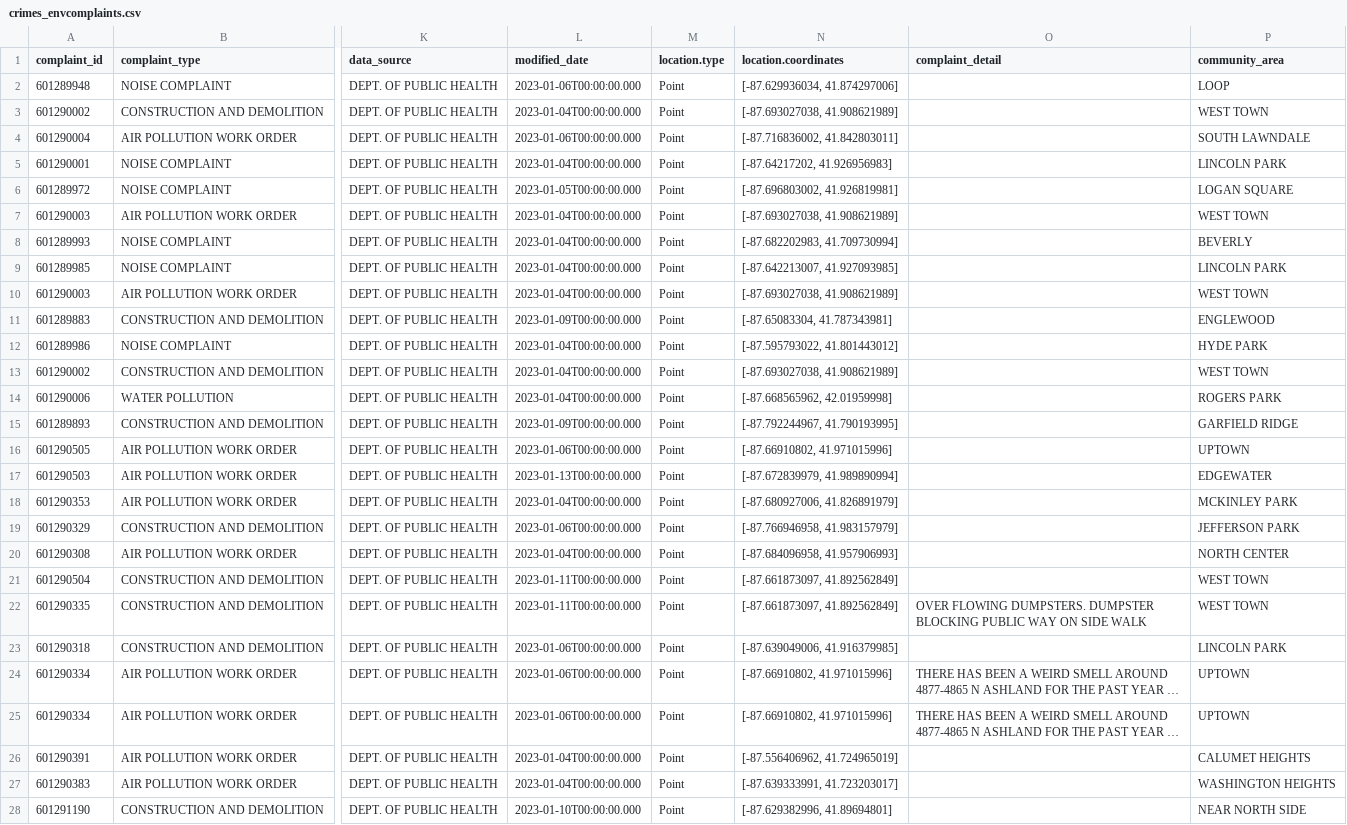
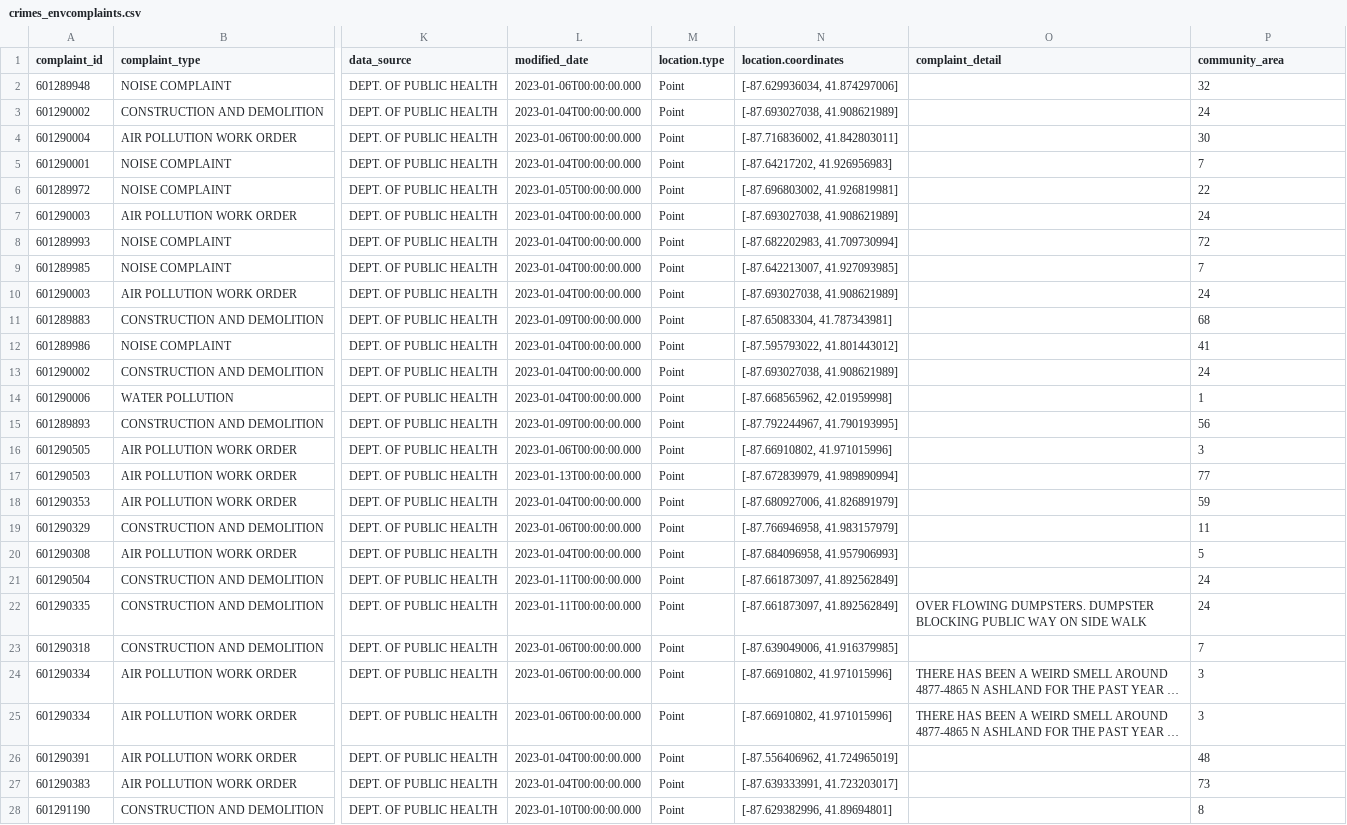
Before and after one commit to tdotkim/498_winter_group_bfmnt, a CSV file: example_code/etl/results/crimes_envcomplaints.csv, drawn as a sheet; only a part is shown, gaps mark what is left out; long unchanged cells end in …; the diff covers the shown part only; the diff names each change by its address in the sheet, - before the commit and + after, or states it on an @@ line.

Commit message:
fixed comm area

```diff
--- a/example_code/etl/results/crimes_envcomplaints.csv
+++ b/example_code/etl/results/crimes_envcomplaints.csv
-P2 (community_area): LOOP
+P2 (community_area): 32
-P3 (community_area): WEST TOWN
+P3 (community_area): 24
-P4 (community_area): SOUTH LAWNDALE
+P4 (community_area): 30
-P5 (community_area): LINCOLN PARK
+P5 (community_area): 7
-P6 (community_area): LOGAN SQUARE
+P6 (community_area): 22
-P7 (community_area): WEST TOWN
+P7 (community_area): 24
-P8 (community_area): BEVERLY
+P8 (community_area): 72
-P9 (community_area): LINCOLN PARK
+P9 (community_area): 7
-P10 (community_area): WEST TOWN
+P10 (community_area): 24
-P11 (community_area): ENGLEWOOD
+P11 (community_area): 68
-P12 (community_area): HYDE PARK
+P12 (community_area): 41
-P13 (community_area): WEST TOWN
+P13 (community_area): 24
-P14 (community_area): ROGERS PARK
+P14 (community_area): 1
-P15 (community_area): GARFIELD RIDGE
+P15 (community_area): 56
-P16 (community_area): UPTOWN
+P16 (community_area): 3
-P17 (community_area): EDGEWATER
+P17 (community_area): 77
-P18 (community_area): MCKINLEY PARK
+P18 (community_area): 59
-P19 (community_area): JEFFERSON PARK
+P19 (community_area): 11
-P20 (community_area): NORTH CENTER
+P20 (community_area): 5
-P21:P22 (community_area): WEST TOWN
+P21:P22 (community_area): 24
-P23 (community_area): LINCOLN PARK
+P23 (community_area): 7
-P24:P25 (community_area): UPTOWN
+P24:P25 (community_area): 3
-P26 (community_area): CALUMET HEIGHTS
+P26 (community_area): 48
-P27 (community_area): WASHINGTON HEIGHTS
+P27 (community_area): 73
-P28 (community_area): NEAR NORTH SIDE
+P28 (community_area): 8
```
Also changed, not shown: 84 edited cells elsewhere in this file, example_code/etl/results/envcomplaints_by_community_area.csv, 5 other files.
